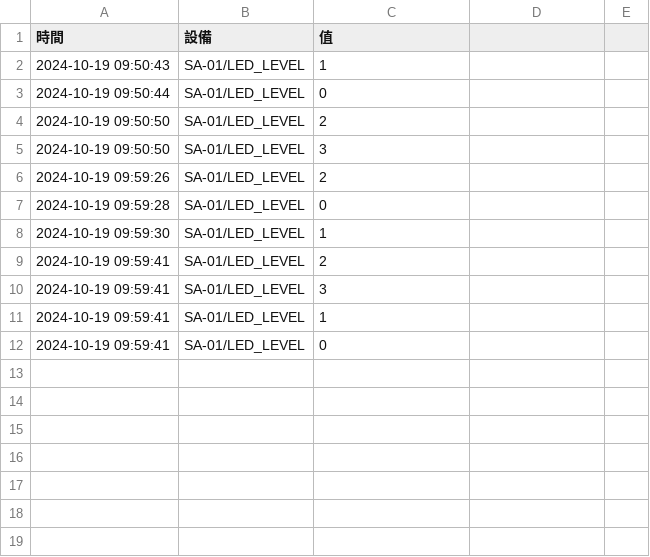
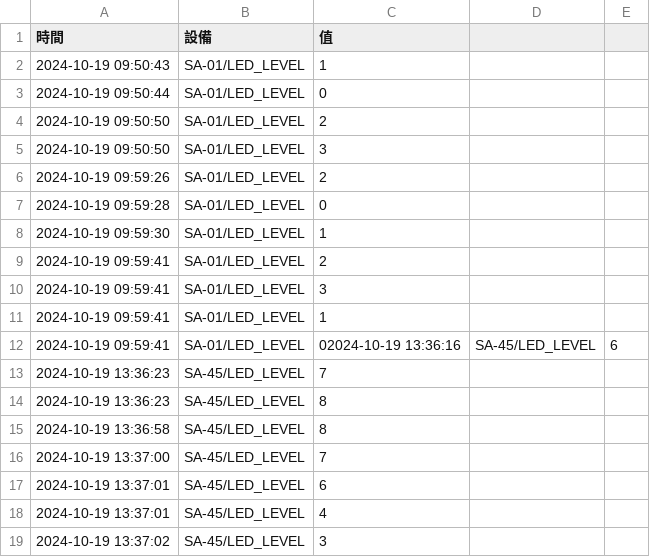
Before and after one commit to 2021yuchen/python_pico_w, a CSV file: lesson15/computer/data/2024-10-19.csv, drawn as a sheet.

```diff
--- a/lesson15/computer/data/2024-10-19.csv
+++ b/lesson15/computer/data/2024-10-19.csv
@@ -11,2 +11,9 @@
 2024-10-19 09:59:41,SA-01/LED_LEVEL,1
-2024-10-19 09:59:41,SA-01/LED_LEVEL,0
+2024-10-19 09:59:41,SA-01/LED_LEVEL,02024-10-19 13:36:16,SA-45/LED_LEVEL,6
+2024-10-19 13:36:23,SA-45/LED_LEVEL,7
+2024-10-19 13:36:23,SA-45/LED_LEVEL,8
+2024-10-19 13:36:58,SA-45/LED_LEVEL,8
+2024-10-19 13:37:00,SA-45/LED_LEVEL,7
+2024-10-19 13:37:01,SA-45/LED_LEVEL,6
+2024-10-19 13:37:01,SA-45/LED_LEVEL,4
+2024-10-19 13:37:02,SA-45/LED_LEVEL,3
```
Also changed, not shown: 1 other file.
